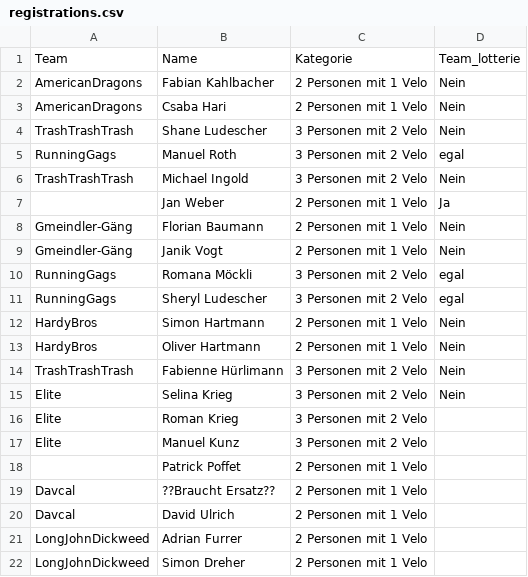
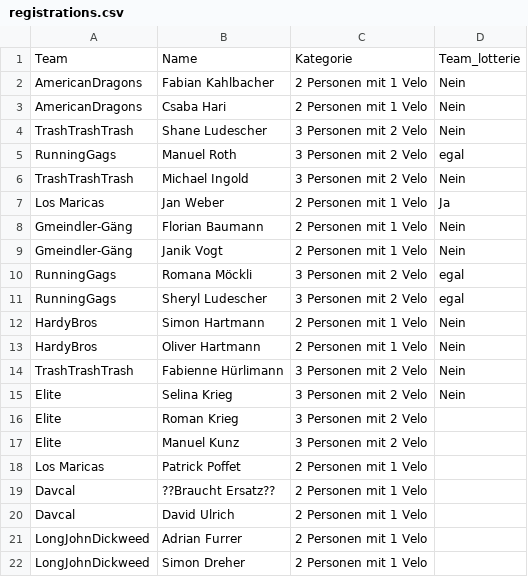
Before and after one commit to kahlbfab/soladuo, a CSV file: data/registrations.csv, drawn as a sheet.

Commit message:
updated data

```diff
--- a/data/registrations.csv
+++ b/data/registrations.csv
@@ -6,3 +6,3 @@ RunningGags,Manuel Roth,3 Personen mit 2 Velo,egal
 TrashTrashTrash,Michael Ingold,3 Personen mit 2 Velo,Nein
-,Jan Weber,2 Personen mit 1 Velo,Ja
+Los Maricas,Jan Weber,2 Personen mit 1 Velo,Ja
 Gmeindler-Gäng,Florian Baumann,2 Personen mit 1 Velo,Nein
@@ -17,3 +17,3 @@ Elite,Roman Krieg,3 Personen mit 2 Velo,
 Elite,Manuel Kunz,3 Personen mit 2 Velo,
-,Patrick Poffet,2 Personen mit 1 Velo,
+Los Maricas,Patrick Poffet,2 Personen mit 1 Velo,
 Davcal,??Braucht Ersatz??,2 Personen mit 1 Velo,
```
